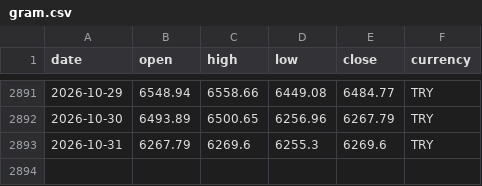
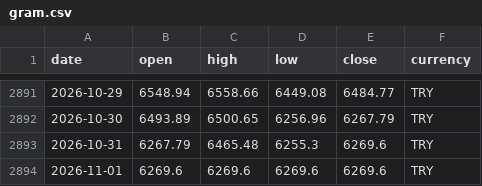
Before and after one commit to DolarKac/turkish-lira-fx-gold-dataset, a CSV file: data/gram.csv, drawn as a sheet; only a part is shown, gaps mark what is left out.

```diff
--- a/data/gram.csv
+++ b/data/gram.csv
@@ -2892,2 +2892,3 @@ date,open,high,low,close,currency
 2026-10-30,6493.89,6500.65,6256.96,6267.79,TRY
-2026-10-31,6267.79,6269.6,6255.3,6269.6,TRY
+2026-10-31,6267.79,6465.48,6255.3,6269.6,TRY
+2026-11-01,6269.6,6269.6,6269.6,6269.6,TRY
```
Also changed, not shown: data/btc.csv, data/ceyrek.csv, 4 other files.
